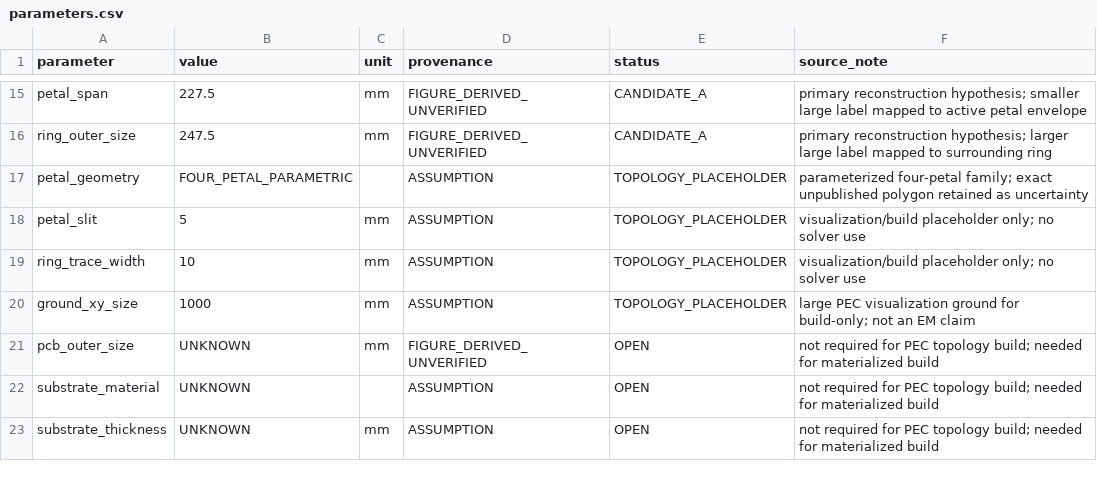
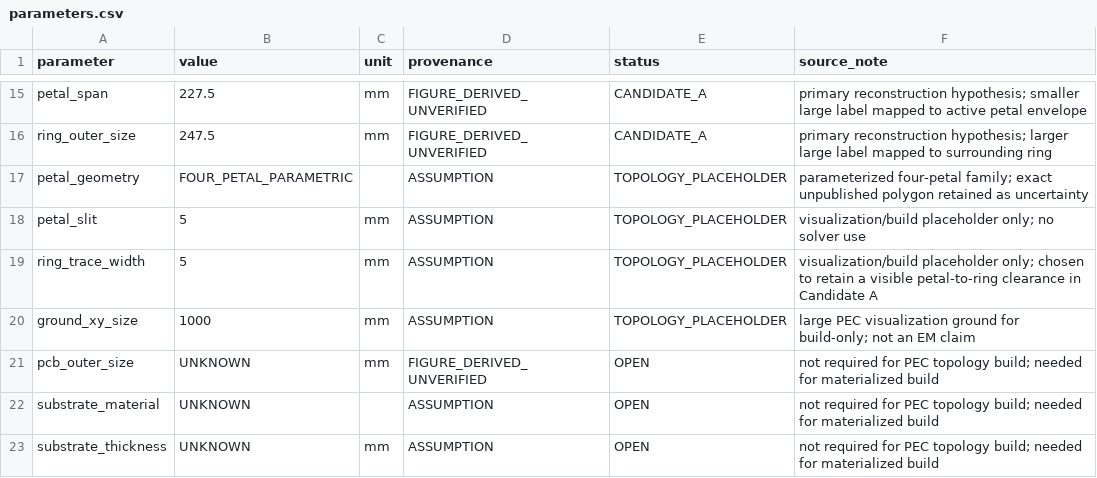
Before and after one commit to Dingo-infinity2020/GNSS_Lband_Active_Array, a CSV file: em/cst/R0_CHARTS_300_500/parameters.csv, drawn as a sheet; only a part is shown, gaps mark what is left out.

Commit message:
Refine topology-only ring width placeholder

```diff
--- a/em/cst/R0_CHARTS_300_500/parameters.csv
+++ b/em/cst/R0_CHARTS_300_500/parameters.csv
@@ -18,3 +18,3 @@ petal_geometry,FOUR_PETAL_PARAMETRIC,,ASSUMPTION,TOPOLOGY_PLACEHOLDER,parameteri
 petal_slit,5,mm,ASSUMPTION,TOPOLOGY_PLACEHOLDER,visualization/build placeholder only; no solver use
-ring_trace_width,10,mm,ASSUMPTION,TOPOLOGY_PLACEHOLDER,visualization/build placeholder only; no solver use
+ring_trace_width,5,mm,ASSUMPTION,TOPOLOGY_PLACEHOLDER,visualization/build placeholder only; chosen to retain a visible petal-to-ring clearance in Candidate A
 ground_xy_size,1000,mm,ASSUMPTION,TOPOLOGY_PLACEHOLDER,large PEC visualization ground for build-only; not an EM claim
```
